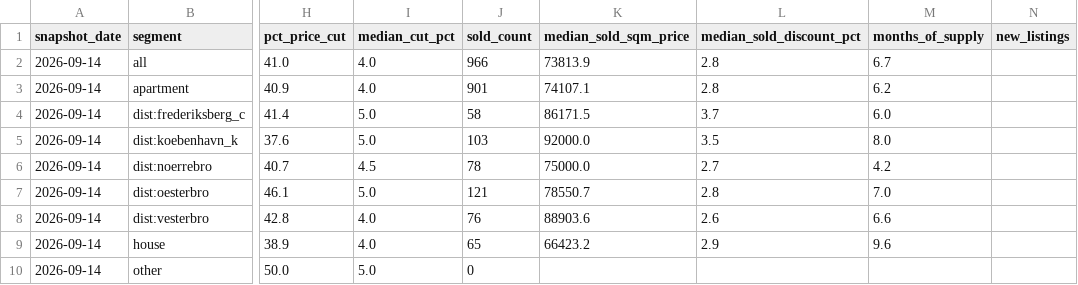
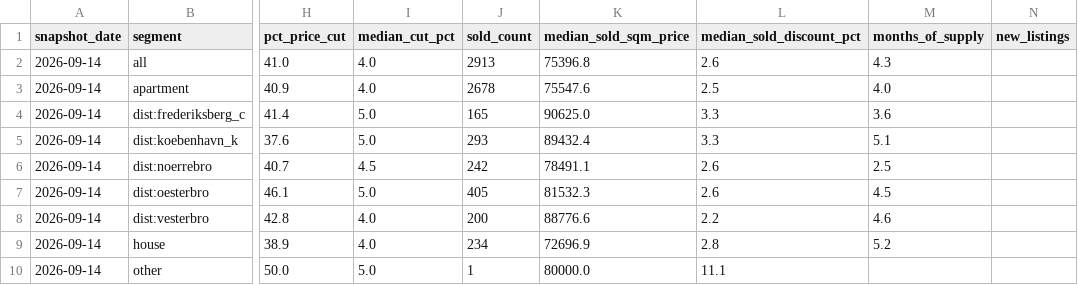
Before and after one commit to maxi1942/GeneralRepository, a CSV file: copenhagen-housing/data/metrics_weekly.csv, drawn as a sheet; only a part is shown, gaps mark what is left out; the diff names each change by its address in the sheet, - before the commit and + after, or states it on an @@ line.

```diff
--- a/copenhagen-housing/data/metrics_weekly.csv
+++ b/copenhagen-housing/data/metrics_weekly.csv
-J2 (sold_count): 966
+J2 (sold_count): 2913
-K2 (median_sold_sqm_price): 73813.9
+K2 (median_sold_sqm_price): 75396.8
-L2 (median_sold_discount_pct): 2.8
+L2 (median_sold_discount_pct): 2.6
-M2 (months_of_supply): 6.7
+M2 (months_of_supply): 4.3
-J3 (sold_count): 901
+J3 (sold_count): 2678
-K3 (median_sold_sqm_price): 74107.1
+K3 (median_sold_sqm_price): 75547.6
-L3 (median_sold_discount_pct): 2.8
+L3 (median_sold_discount_pct): 2.5
-M3 (months_of_supply): 6.2
+M3 (months_of_supply): 4.0
-J4 (sold_count): 58
+J4 (sold_count): 165
-K4 (median_sold_sqm_price): 86171.5
+K4 (median_sold_sqm_price): 90625.0
-L4 (median_sold_discount_pct): 3.7
+L4 (median_sold_discount_pct): 3.3
-M4 (months_of_supply): 6.0
+M4 (months_of_supply): 3.6
-J5 (sold_count): 103
+J5 (sold_count): 293
-K5 (median_sold_sqm_price): 92000.0
+K5 (median_sold_sqm_price): 89432.4
-L5 (median_sold_discount_pct): 3.5
+L5 (median_sold_discount_pct): 3.3
-M5 (months_of_supply): 8.0
+M5 (months_of_supply): 5.1
-J6 (sold_count): 78
+J6 (sold_count): 242
-K6 (median_sold_sqm_price): 75000.0
+K6 (median_sold_sqm_price): 78491.1
-L6 (median_sold_discount_pct): 2.7
+L6 (median_sold_discount_pct): 2.6
-M6 (months_of_supply): 4.2
+M6 (months_of_supply): 2.5
-J7 (sold_count): 121
+J7 (sold_count): 405
-K7 (median_sold_sqm_price): 78550.7
+K7 (median_sold_sqm_price): 81532.3
-L7 (median_sold_discount_pct): 2.8
+L7 (median_sold_discount_pct): 2.6
-M7 (months_of_supply): 7.0
+M7 (months_of_supply): 4.5
-J8 (sold_count): 76
+J8 (sold_count): 200
-K8 (median_sold_sqm_price): 88903.6
+K8 (median_sold_sqm_price): 88776.6
-L8 (median_sold_discount_pct): 2.6
+L8 (median_sold_discount_pct): 2.2
-M8 (months_of_supply): 6.6
+M8 (months_of_supply): 4.6
-J9 (sold_count): 65
+J9 (sold_count): 234
-K9 (median_sold_sqm_price): 66423.2
+K9 (median_sold_sqm_price): 72696.9
-L9 (median_sold_discount_pct): 2.9
+L9 (median_sold_discount_pct): 2.8
-M9 (months_of_supply): 9.6
+M9 (months_of_supply): 5.2
-J10 (sold_count): 0
+J10 (sold_count): 1
-K10 (median_sold_sqm_price): (empty)
+K10 (median_sold_sqm_price): 80000.0
-L10 (median_sold_discount_pct): (empty)
+L10 (median_sold_discount_pct): 11.1
```
Also changed, not shown: 3 other files.
